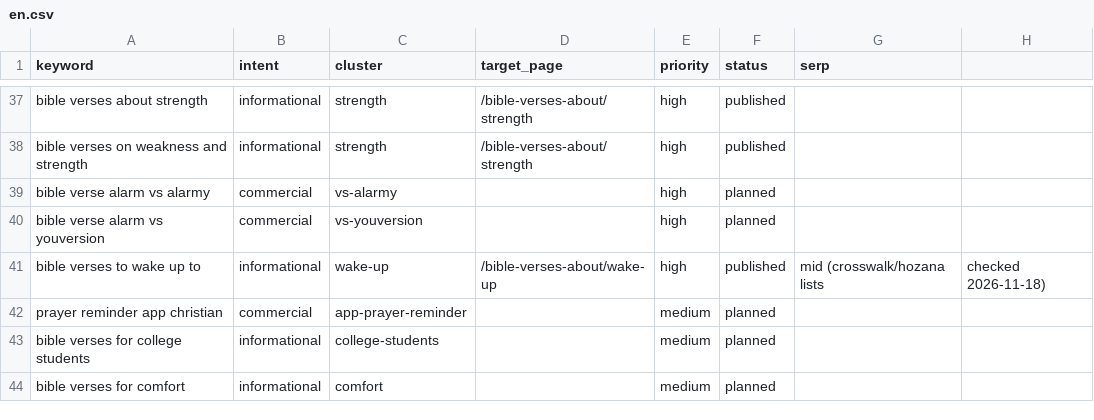
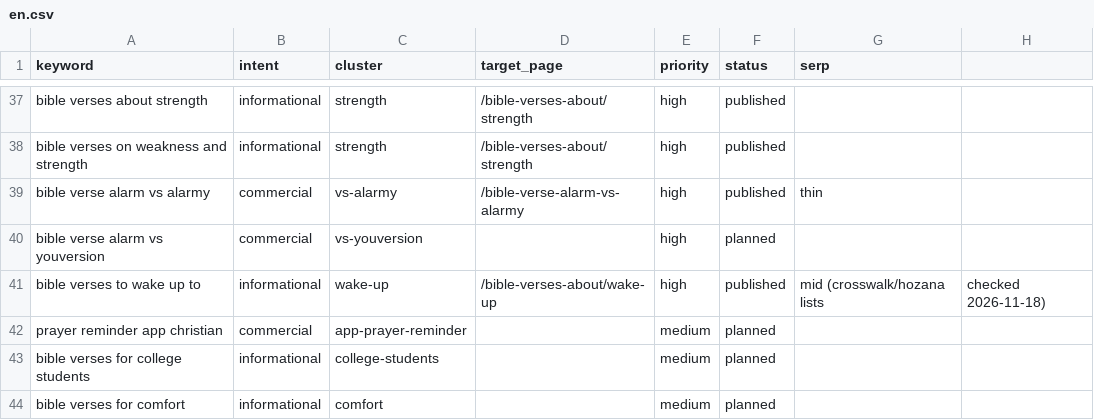
Before and after one commit to whoiskenneth-beep/bibleversealarm-site, a CSV file: seo/keywords/en.csv, drawn as a sheet; only a part is shown, gaps mark what is left out.

```diff
--- a/seo/keywords/en.csv
+++ b/seo/keywords/en.csv
@@ -38,3 +38,3 @@ bible verses about strength,informational,strength,/bible-verses-about/strength,
 bible verses on weakness and strength,informational,strength,/bible-verses-about/strength,high,published,
-bible verse alarm vs alarmy,commercial,vs-alarmy,,high,planned,
+bible verse alarm vs alarmy,commercial,vs-alarmy,/bible-verse-alarm-vs-alarmy,high,published,thin
 bible verse alarm vs youversion,commercial,vs-youversion,,high,planned,
```
Also changed, not shown: geo/questions.csv, seo/experiments.csv, 11 other files.
